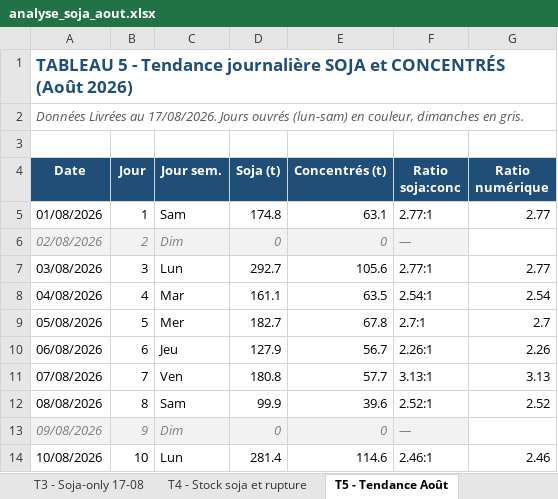
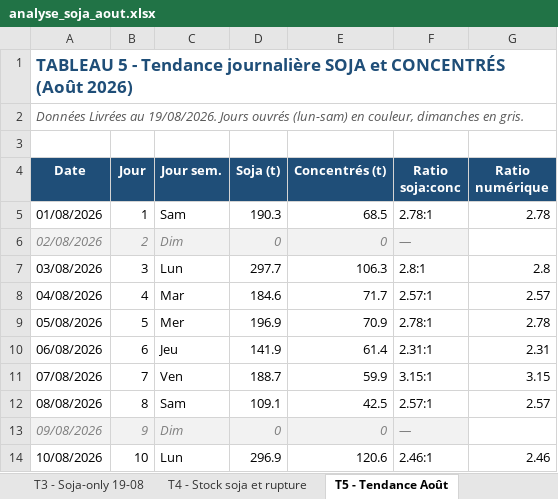
Before and after one commit to frwil/njs-sales-analysis, an Excel workbook: download/analyse_soja_aout.xlsx, sheet T5 - Tendance Août, drawn as a sheet; only a part is shown; values as stored, in another font and other column widths than the file's, no borders; charts and pictures not drawn; the diff covers the shown part only; the diff names each change by its address in the sheet, - before the commit and + after, or states it on an @@ line.

```diff
--- a/download/analyse_soja_aout.xlsx (sheet T5 - Tendance Août)
+++ b/download/analyse_soja_aout.xlsx (sheet T5 - Tendance Août)
-sheet tab: T3 - Soja-only 17-08
+sheet tab: T3 - Soja-only 19-08
-A2 (Date): …Livrées au 17/08/2026. Jours ouvrés…
+A2 (Date): …Livrées au 19/08/2026. Jours ouvrés…
-D5 (Soja (t)): 174.8
+D5 (Soja (t)): 190.3
-E5 (Concentrés (t)): 63.1
+E5 (Concentrés (t)): 68.5
-F5 (Ratio soja:conc): 2.77:1
+F5 (Ratio soja:conc): 2.78:1
-G5 (Ratio numérique): 2.77
+G5 (Ratio numérique): 2.78
-D7 (Soja (t)): 292.7
+D7 (Soja (t)): 297.7
-E7 (Concentrés (t)): 105.6
+E7 (Concentrés (t)): 106.3
-F7 (Ratio soja:conc): 2.77:1
+F7 (Ratio soja:conc): 2.8:1
-G7 (Ratio numérique): 2.77
+G7 (Ratio numérique): 2.8
-D8 (Soja (t)): 161.1
+D8 (Soja (t)): 184.6
-E8 (Concentrés (t)): 63.5
+E8 (Concentrés (t)): 71.7
-F8 (Ratio soja:conc): 2.54:1
+F8 (Ratio soja:conc): 2.57:1
-G8 (Ratio numérique): 2.54
+G8 (Ratio numérique): 2.57
-D9 (Soja (t)): 182.7
+D9 (Soja (t)): 196.9
-E9 (Concentrés (t)): 67.8
+E9 (Concentrés (t)): 70.9
-F9 (Ratio soja:conc): 2.7:1
+F9 (Ratio soja:conc): 2.78:1
-G9 (Ratio numérique): 2.7
+G9 (Ratio numérique): 2.78
-D10 (Soja (t)): 127.9
+D10 (Soja (t)): 141.9
-E10 (Concentrés (t)): 56.7
+E10 (Concentrés (t)): 61.4
-F10 (Ratio soja:conc): 2.26:1
+F10 (Ratio soja:conc): 2.31:1
-G10 (Ratio numérique): 2.26
+G10 (Ratio numérique): 2.31
-D11 (Soja (t)): 180.8
+D11 (Soja (t)): 188.7
-E11 (Concentrés (t)): 57.7
+E11 (Concentrés (t)): 59.9
-F11 (Ratio soja:conc): 3.13:1
+F11 (Ratio soja:conc): 3.15:1
-G11 (Ratio numérique): 3.13
+G11 (Ratio numérique): 3.15
-D12 (Soja (t)): 99.9
+D12 (Soja (t)): 109.1
-E12 (Concentrés (t)): 39.6
+E12 (Concentrés (t)): 42.5
-F12 (Ratio soja:conc): 2.52:1
+F12 (Ratio soja:conc): 2.57:1
-G12 (Ratio numérique): 2.52
+G12 (Ratio numérique): 2.57
-D14 (Soja (t)): 281.4
+D14 (Soja (t)): 296.9
-E14 (Concentrés (t)): 114.6
+E14 (Concentrés (t)): 120.6
```
Also changed, not shown: 2 added rows and 24 edited cells elsewhere in this sheet, sheet T2 - Commandes soja 19-08, sheet T1 - Moy jour soja par agence, sheet T3 - Soja-only 19-08, sheet T4 - Stock soja et rupture, other sheet tabs, charts or pictures, 10 other files.
